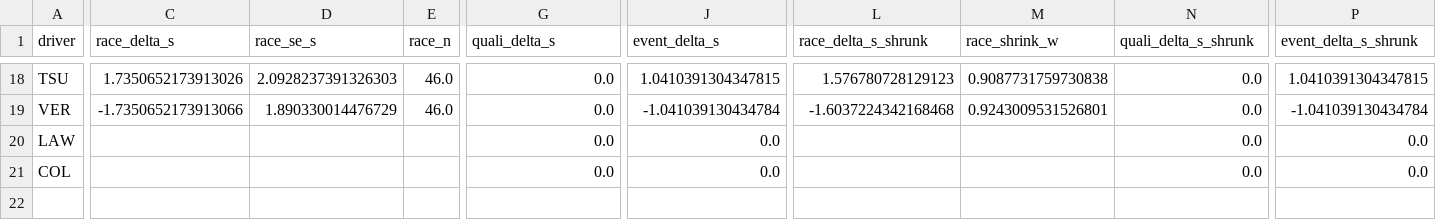
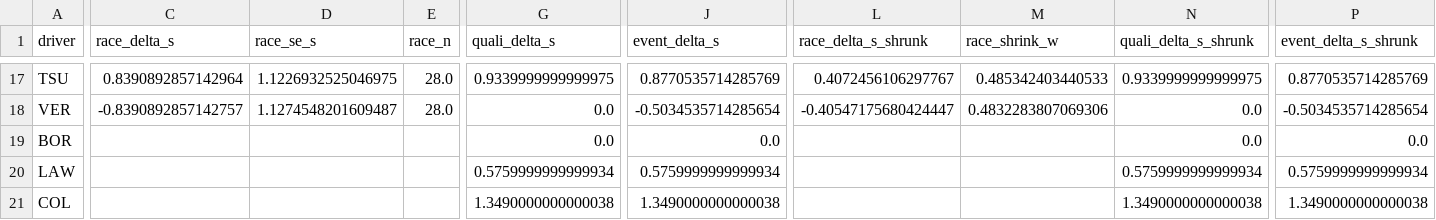
Before and after one commit to Wasabi-Bytes/AI-Modeling-of-F1-Driver-Pace-in-an-Equal-Car-Scenario, a CSV file: outputs/metrics/2025-british-grand-prix-event_metrics.csv, drawn as a sheet; only a part is shown, gaps mark what is left out; addresses are those after the commit; rows hold the shown columns only; the diff covers the shown part only; the diff names each change by its address in the sheet, - before the commit and + after, or states it on an @@ line.

```diff
--- a/outputs/metrics/2025-british-grand-prix-event_metrics.csv
+++ b/outputs/metrics/2025-british-grand-prix-event_metrics.csv
-C17 (race_delta_s): 1.7350652173913026
+C17 (race_delta_s): 0.8390892857142964
-D17 (race_se_s): 2.0928237391326303
+D17 (race_se_s): 1.1226932525046975
-E17:E18 (race_n): 46.0
+E17:E18 (race_n): 28.0
-G17 (quali_delta_s): 0.0
+G17 (quali_delta_s): 0.9339999999999975
-J17 (event_delta_s): 1.0410391304347815
+J17 (event_delta_s): 0.8770535714285769
-L17 (race_delta_s_shrunk): 1.576780728129123
+L17 (race_delta_s_shrunk): 0.4072456106297767
-M17 (race_shrink_w): 0.9087731759730838
+M17 (race_shrink_w): 0.485342403440533
-N17 (quali_delta_s_shrunk): 0.0
+N17 (quali_delta_s_shrunk): 0.9339999999999975
-P17 (event_delta_s_shrunk): 1.0410391304347815
+P17 (event_delta_s_shrunk): 0.8770535714285769
-C18 (race_delta_s): -1.7350652173913066
+C18 (race_delta_s): -0.8390892857142757
-D18 (race_se_s): 1.890330014476729
+D18 (race_se_s): 1.1274548201609487
-J18 (event_delta_s): -1.041039130434784
+J18 (event_delta_s): -0.5034535714285654
-L18 (race_delta_s_shrunk): -1.6037224342168468
+L18 (race_delta_s_shrunk): -0.40547175680424447
-M18 (race_shrink_w): 0.9243009531526801
+M18 (race_shrink_w): 0.4832283807069306
-P18 (event_delta_s_shrunk): -1.041039130434784
+P18 (event_delta_s_shrunk): -0.5034535714285654
+row 19: BOR |  |  |  | 0.0 | 0.0 |  |  | 0.0 | 0.0
-G20 (quali_delta_s): 0.0
+G20 (quali_delta_s): 0.5759999999999934
-J20 (event_delta_s): 0.0
+J20 (event_delta_s): 0.5759999999999934
-N20 (quali_delta_s_shrunk): 0.0
+N20 (quali_delta_s_shrunk): 0.5759999999999934
-P20 (event_delta_s_shrunk): 0.0
+P20 (event_delta_s_shrunk): 0.5759999999999934
-G21 (quali_delta_s): 0.0
+G21 (quali_delta_s): 1.3490000000000038
-J21 (event_delta_s): 0.0
+J21 (event_delta_s): 1.3490000000000038
-N21 (quali_delta_s_shrunk): 0.0
+N21 (quali_delta_s_shrunk): 1.3490000000000038
-P21 (event_delta_s_shrunk): 0.0
+P21 (event_delta_s_shrunk): 1.3490000000000038
```
Also changed, not shown: 1 removed row and 119 edited cells elsewhere in this file, outputs/metrics/2025-austrian-grand-prix-event_metrics.csv, outputs/metrics/2025-belgian-grand-prix-event_metrics.csv, 15 other files.
